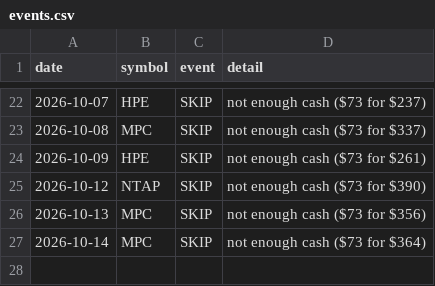
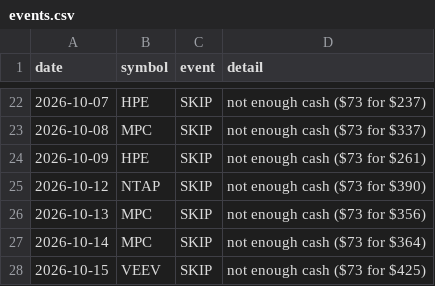
Before and after one commit to cashoutsav8-bit/stock-paper-bot, a CSV file: docs/strat_A/events.csv, drawn as a sheet; only a part is shown, gaps mark what is left out; the diff names each change by its address in the sheet, - before the commit and + after, or states it on an @@ line.

```diff
--- a/docs/strat_A/events.csv
+++ b/docs/strat_A/events.csv
+row 28: 2026-10-15 | VEEV | SKIP | not enough cash ($73 for $425)
```
Also changed, not shown: docs/strat_A/equity.csv, docs/strat_D/equity.csv, 7 other files.
